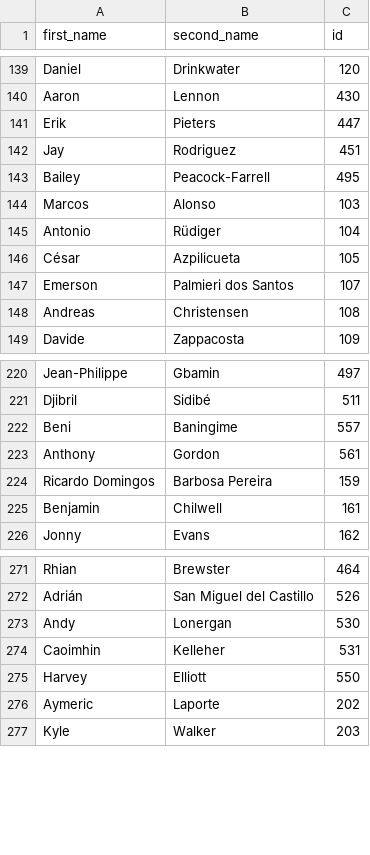
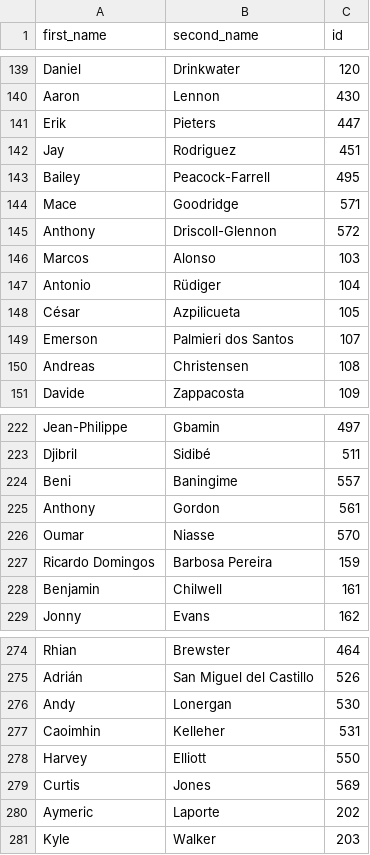
Before and after one commit to ajanimotta/fplanalytics, a CSV file: csv/player_idlist.csv, drawn as a sheet; only a part is shown, gaps mark what is left out; the diff names each change by its address in the sheet, - before the commit and + after, or states it on an @@ line.

```diff
--- a/csv/player_idlist.csv
+++ b/csv/player_idlist.csv
+row 144: Mace | Goodridge | 571
+row 145: Anthony | Driscoll-Glennon | 572
+row 226: Oumar | Niasse | 570
+row 279: Curtis | Jones | 569
```
Also changed, not shown: csv/cleaned_players.csv, csv/player_fpl.csv, 19 other files.
